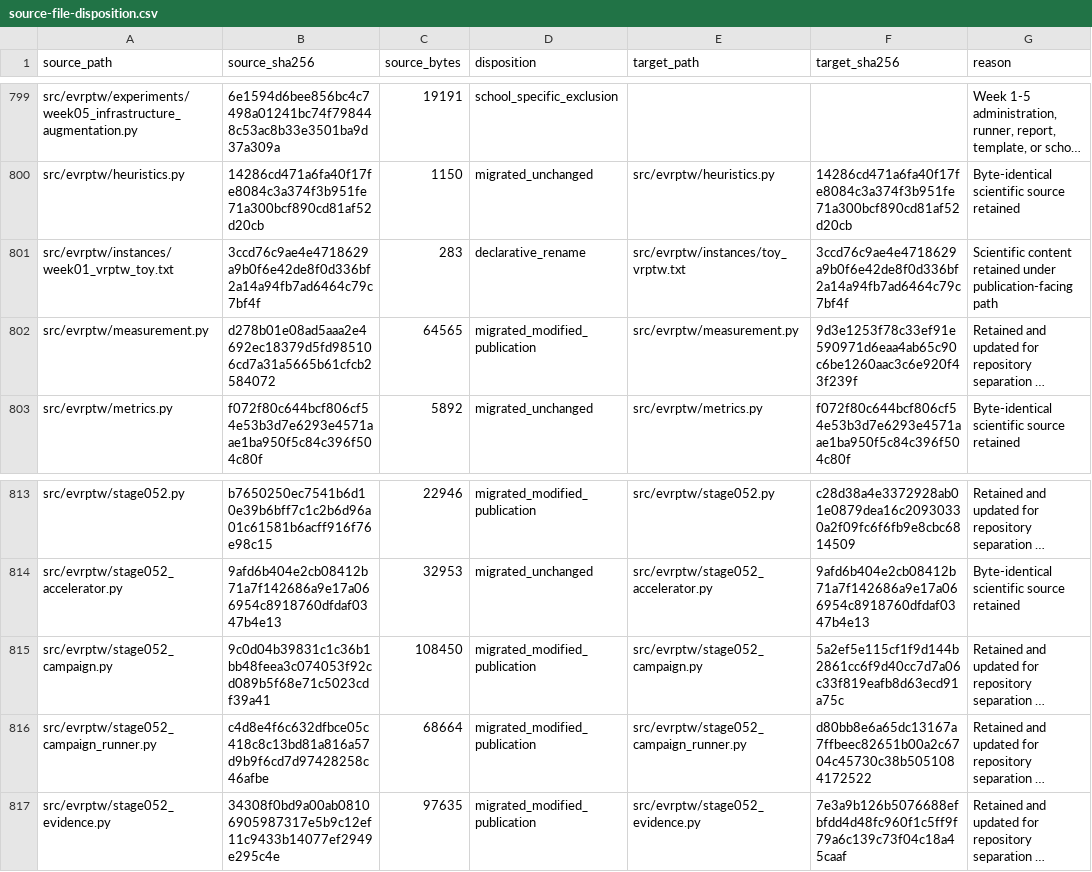
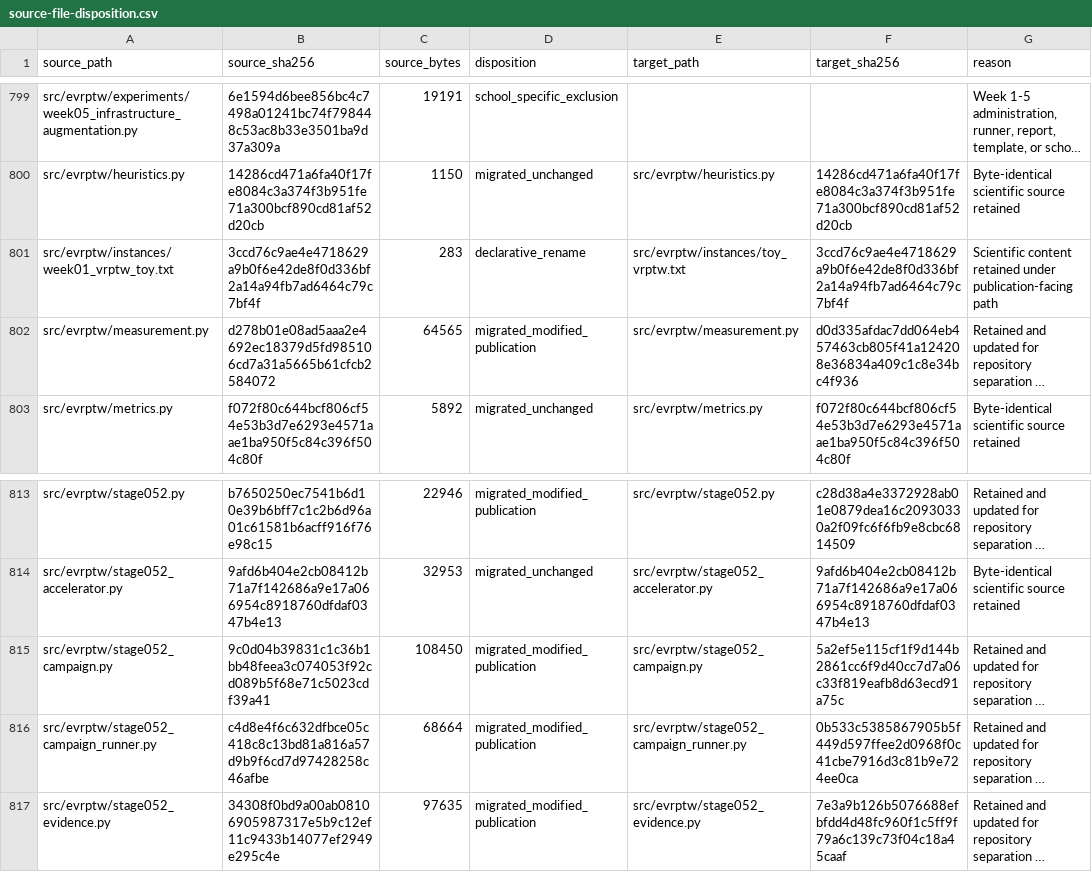
Before and after one commit to 0neblaze/TxnOpt, a CSV file: docs/provenance/source-file-disposition.csv, drawn as a sheet; only a part is shown, gaps mark what is left out; long unchanged cells end in …; the diff covers the shown part only; the diff names each change by its address in the sheet, - before the commit and + after, or states it on an @@ line.

```diff
--- a/docs/provenance/source-file-disposition.csv
+++ b/docs/provenance/source-file-disposition.csv
-F802 (target_sha256): 9d3e1253f78c33ef91e590971d6eaa4ab65c90c6be1260aac3c6e920f43f239f
+F802 (target_sha256): d0d335afdac7dd064eb457463cb805f41a124208e36834a409c1c8e34bc4f936
-F816 (target_sha256): d80bb8e6a65dc13167a7ffbeec82651b00a2c6704c45730c38b5051084172522
+F816 (target_sha256): 0b533c5385867905b5f449d597ffee2d0968f0c41cbe7916d3c81b9e724ee0ca
```
Also changed, not shown: 9 edited cells elsewhere in this file, 21 other files.
